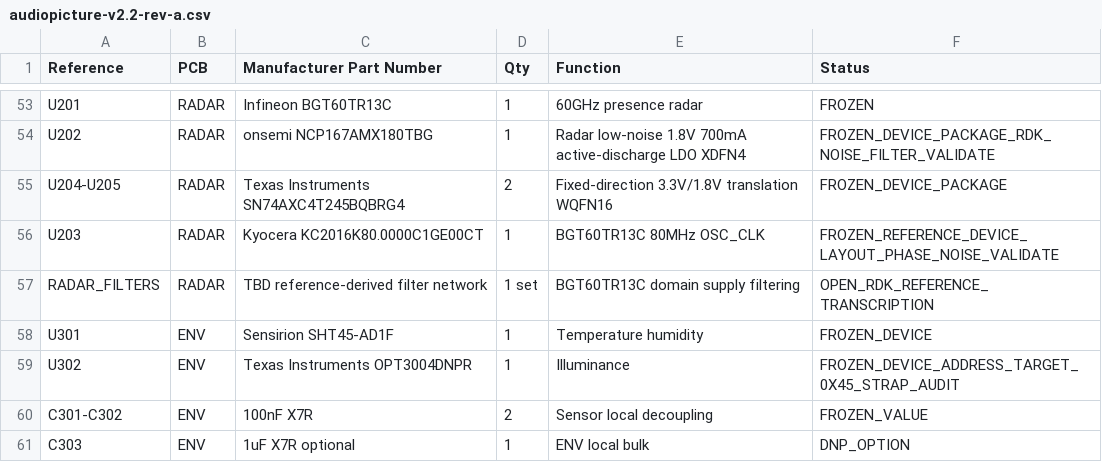
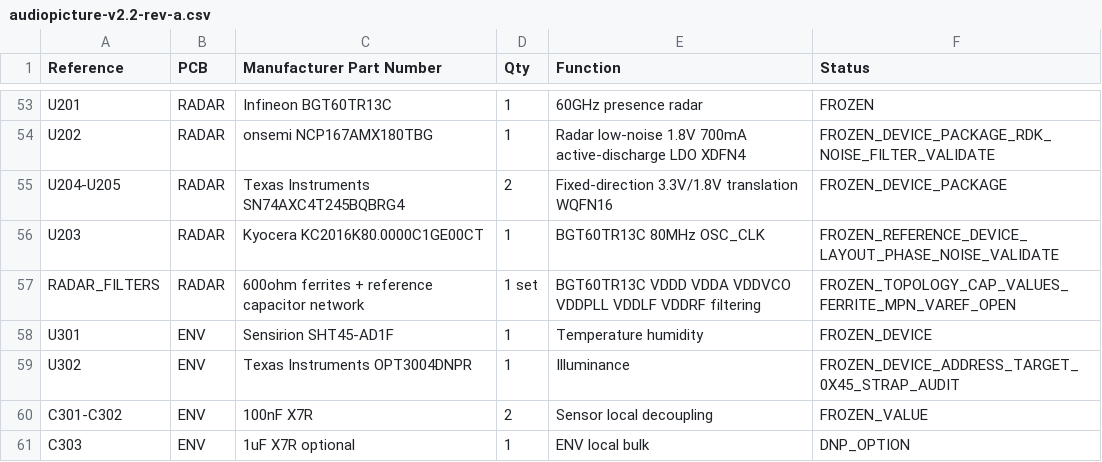
Before and after one commit to Vinset85/audiopicture, a CSV file: hardware/bom/audiopicture-v2.2-rev-a.csv, drawn as a sheet; only a part is shown, gaps mark what is left out.

Commit message:
Normalize radar filter BOM status

```diff
--- a/hardware/bom/audiopicture-v2.2-rev-a.csv
+++ b/hardware/bom/audiopicture-v2.2-rev-a.csv
@@ -56,3 +56,3 @@ U204-U205,RADAR,Texas Instruments SN74AXC4T245BQBRG4,2,Fixed-direction 3.3V/1.8V
 U203,RADAR,Kyocera KC2016K80.0000C1GE00CT,1,BGT60TR13C 80MHz OSC_CLK,FROZEN_REFERENCE_DEVICE_LAYOUT_PHASE_NOISE_VALIDATE
-RADAR_FILTERS,RADAR,TBD reference-derived filter network,1 set,BGT60TR13C domain supply filtering,OPEN_RDK_REFERENCE_TRANSCRIPTION
+RADAR_FILTERS,RADAR,600ohm ferrites + reference capacitor network,1 set,BGT60TR13C VDDD VDDA VDDVCO VDDPLL VDDLF VDDRF filtering,FROZEN_TOPOLOGY_CAP_VALUES_FERRITE_MPN_VAREF_OPEN
 U301,ENV,Sensirion SHT45-AD1F,1,Temperature humidity,FROZEN_DEVICE
```
